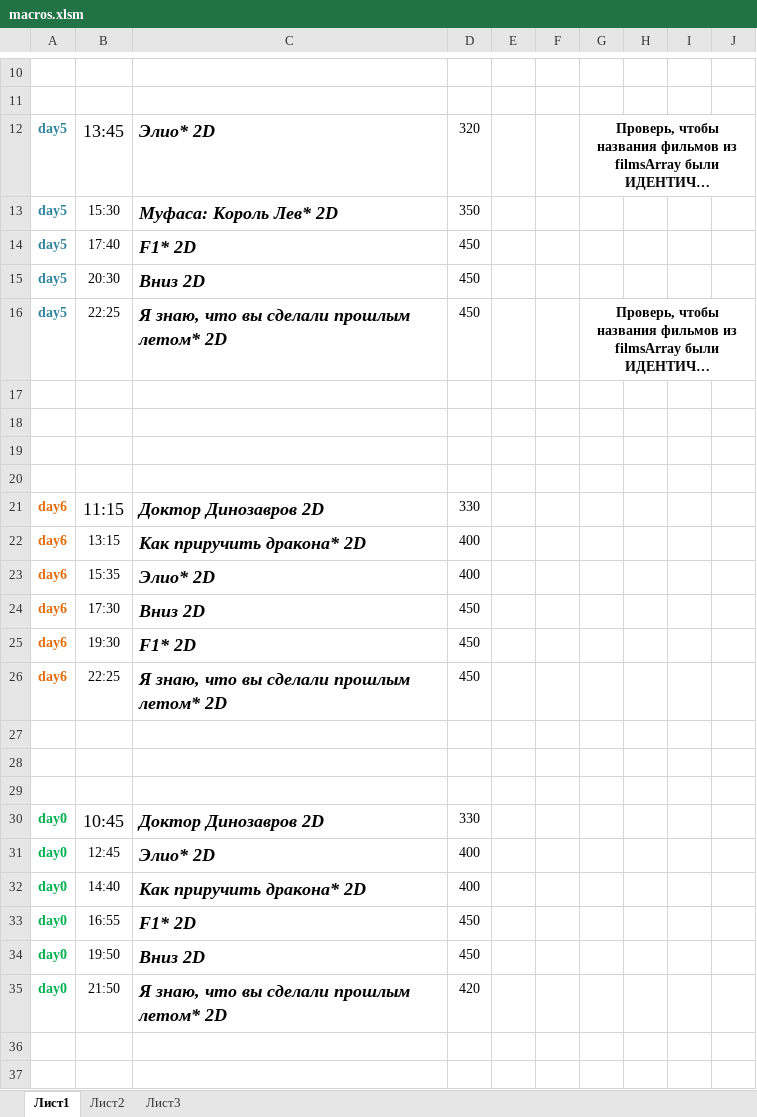
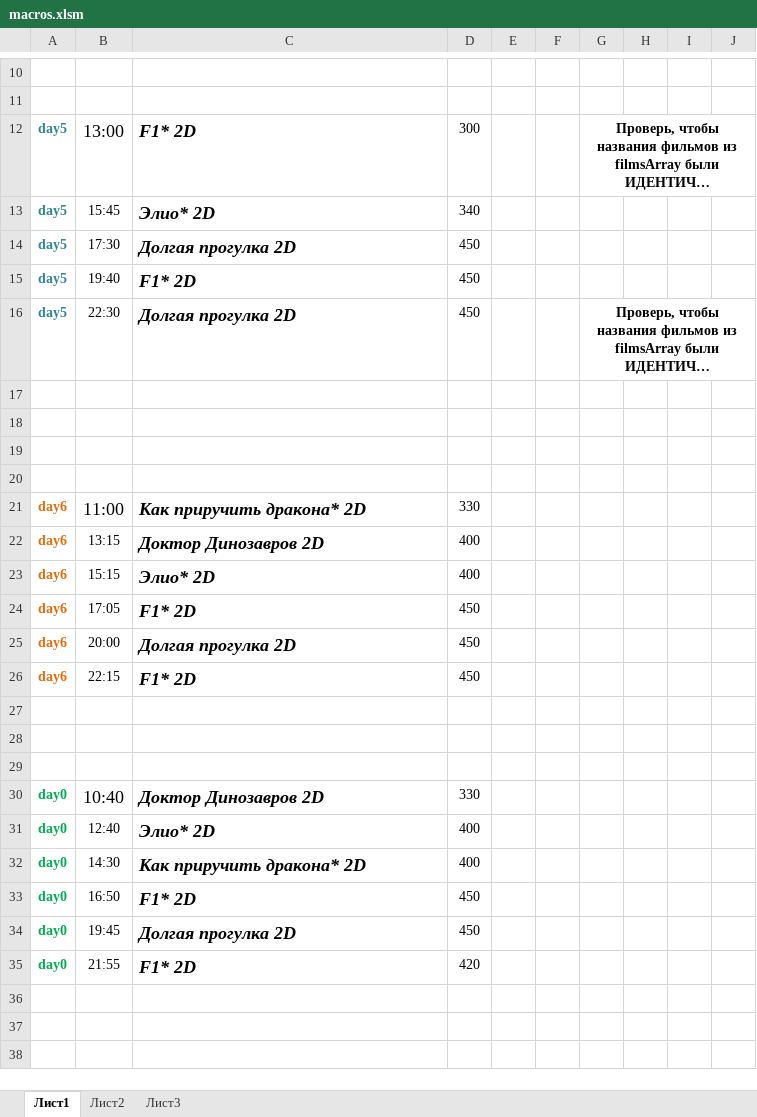
Before and after one commit to eg-bond/ReactSovremennic, an Excel workbook: ExternalScripts/Excel/macros.xlsm, sheet Лист1, drawn as a sheet; only a part is shown, gaps mark what is left out; the shorter side is filled out with more unchanged rows; long unchanged cells end in …; values as stored, in another font and other column widths than the file's, no borders; charts and pictures not drawn; removed rows and columns are numbered as before the commit, all else as after; the diff covers the shown part only; the diff names each change by its address in the sheet, - before the commit and + after, or states it on an @@ line.

```diff
--- a/ExternalScripts/Excel/macros.xlsm (sheet Лист1)
+++ b/ExternalScripts/Excel/macros.xlsm (sheet Лист1)
-B12: 13:45
+B12: 13:00
-C12: Элио* 2D
+C12: F1* 2D
-D12: 320
+D12: 300
+row 13: day5 | 15:45 | Элио* 2D | 340
-B14: 15:30
+B14: 17:30
-C14: Муфаса: Король Лев* 2D
+C14: Долгая прогулка 2D
-D14: 350
+D14: 450
-B15: 17:40
+B15: 19:40
-row 15: day5 | 20:30 | Вниз 2D | 450
-B16: 22:25
+B16: 22:30
-C16: Я знаю, что вы сделали прошлым летом* 2D
+C16: Долгая прогулка 2D
-B21: 11:15
+B21: 11:00
-C21: Доктор Динозавров 2D
+C21: Как приручить дракона* 2D
-C22: Как приручить дракона* 2D
+C22: Доктор Динозавров 2D
-B23: 15:35
+B23: 15:15
-B24: 17:30
+B24: 17:05
-C24: Вниз 2D
+C24: F1* 2D
-B25: 19:30
+B25: 20:00
-C25: F1* 2D
+C25: Долгая прогулка 2D
-B26: 22:25
+B26: 22:15
-C26: Я знаю, что вы сделали прошлым летом* 2D
+C26: F1* 2D
-B30: 10:45
+B30: 10:40
-B31: 12:45
+B31: 12:40
-B32: 14:40
+B32: 14:30
-B33: 16:55
+B33: 16:50
-B34: 19:50
+B34: 19:45
-C34: Вниз 2D
+C34: Долгая прогулка 2D
-B35: 21:50
+B35: 21:55
-C35: Я знаю, что вы сделали прошлым летом* 2D
+C35: F1* 2D
```
Also changed, not shown: 6 edited cells elsewhere in this sheet, sheet Лист2, 9 other files.
